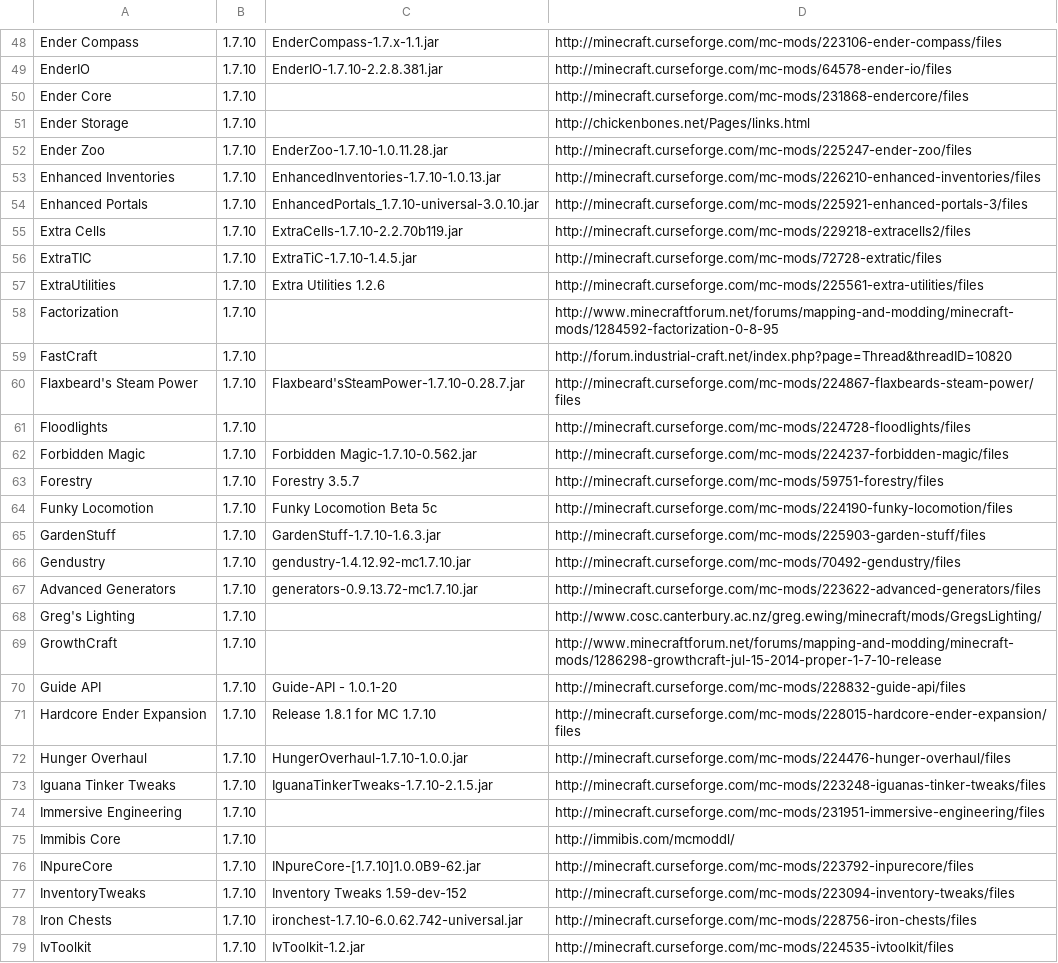
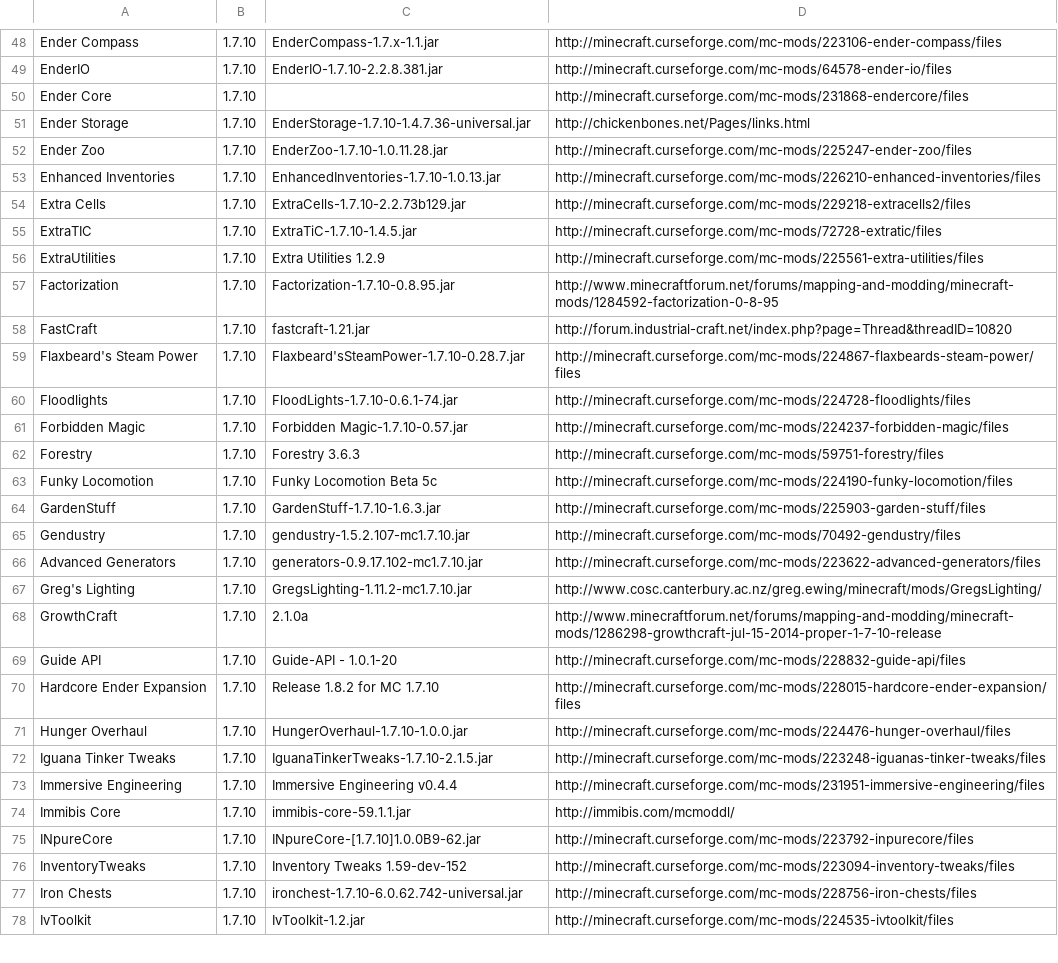
Before and after one commit to gchpaco/minecraft_updater, a CSV file: esopaco.csv, drawn as a sheet; only a part is shown, gaps mark what is left out; the diff covers the shown part only.

Commit message:
Update our pack

```diff
--- a/esopaco.csv
+++ b/esopaco.csv
@@ -50,27 +50,26 @@ EnderIO,1.7.10,EnderIO-1.7.10-2.2.8.381.jar,http://minecraft.curseforge.com/mc-m
 Ender Core,1.7.10,,http://minecraft.curseforge.com/mc-mods/231868-endercore/files
-Ender Storage,1.7.10,,http://chickenbones.net/Pages/links.html
+Ender Storage,1.7.10,EnderStorage-1.7.10-1.4.7.36-universal.jar,http://chickenbones.net/Pages/links.html
 Ender Zoo,1.7.10,EnderZoo-1.7.10-1.0.11.28.jar,http://minecraft.curseforge.com/mc-mods/225247-ender-zoo/files
 Enhanced Inventories,1.7.10,EnhancedInventories-1.7.10-1.0.13.jar,http://minecraft.curseforge.com/mc-mods/226210-enhanced-inventories/files
-Enhanced Portals,1.7.10,EnhancedPortals_1.7.10-universal-3.0.10.jar,http://minecraft.curseforge.com/mc-mods/225921-enhanced-portals-3/files
-Extra Cells,1.7.10,ExtraCells-1.7.10-2.2.70b119.jar,http://minecraft.curseforge.com/mc-mods/229218-extracells2/files
+Extra Cells,1.7.10,ExtraCells-1.7.10-2.2.73b129.jar,http://minecraft.curseforge.com/mc-mods/229218-extracells2/files
 ExtraTIC,1.7.10,ExtraTiC-1.7.10-1.4.5.jar,http://minecraft.curseforge.com/mc-mods/72728-extratic/files
-ExtraUtilities,1.7.10,Extra Utilities 1.2.6,http://minecraft.curseforge.com/mc-mods/225561-extra-utilities/files
-Factorization,1.7.10,,http://www.minecraftforum.net/forums/mapping-and-modding/minecraft-mods/1284592-factorization-0-8-95
-FastCraft,1.7.10,,http://forum.industrial-craft.net/index.php?page=Thread&threadID=10820
+ExtraUtilities,1.7.10,Extra Utilities 1.2.9,http://minecraft.curseforge.com/mc-mods/225561-extra-utilities/files
+Factorization,1.7.10,Factorization-1.7.10-0.8.95.jar,http://www.minecraftforum.net/forums/mapping-and-modding/minecraft-mods/1284592-factorization-0-8-95
+FastCraft,1.7.10,fastcraft-1.21.jar,http://forum.industrial-craft.net/index.php?page=Thread&threadID=10820
 Flaxbeard's Steam Power,1.7.10,Flaxbeard'sSteamPower-1.7.10-0.28.7.jar,http://minecraft.curseforge.com/mc-mods/224867-flaxbeards-steam-power/files
-Floodlights,1.7.10,,http://minecraft.curseforge.com/mc-mods/224728-floodlights/files
-Forbidden Magic,1.7.10,Forbidden Magic-1.7.10-0.562.jar,http://minecraft.curseforge.com/mc-mods/224237-forbidden-magic/files
-Forestry,1.7.10,Forestry 3.5.7,http://minecraft.curseforge.com/mc-mods/59751-forestry/files
+Floodlights,1.7.10,FloodLights-1.7.10-0.6.1-74.jar,http://minecraft.curseforge.com/mc-mods/224728-floodlights/files
+Forbidden Magic,1.7.10,Forbidden Magic-1.7.10-0.57.jar,http://minecraft.curseforge.com/mc-mods/224237-forbidden-magic/files
+Forestry,1.7.10,Forestry 3.6.3,http://minecraft.curseforge.com/mc-mods/59751-forestry/files
 Funky Locomotion,1.7.10,Funky Locomotion Beta 5c,http://minecraft.curseforge.com/mc-mods/224190-funky-locomotion/files
 GardenStuff,1.7.10,GardenStuff-1.7.10-1.6.3.jar,http://minecraft.curseforge.com/mc-mods/225903-garden-stuff/files
-Gendustry,1.7.10,gendustry-1.4.12.92-mc1.7.10.jar,http://minecraft.curseforge.com/mc-mods/70492-gendustry/files
-Advanced Generators,1.7.10,generators-0.9.13.72-mc1.7.10.jar,http://minecraft.curseforge.com/mc-mods/223622-advanced-generators/files
-Greg's Lighting,1.7.10,,http://www.cosc.canterbury.ac.nz/greg.ewing/minecraft/mods/GregsLighting/
-GrowthCraft,1.7.10,,http://www.minecraftforum.net/forums/mapping-and-modding/minecraft-mods/1286298-growthcraft-jul-15-2014-proper-1-7-10-release
+Gendustry,1.7.10,gendustry-1.5.2.107-mc1.7.10.jar,http://minecraft.curseforge.com/mc-mods/70492-gendustry/files
+Advanced Generators,1.7.10,generators-0.9.17.102-mc1.7.10.jar,http://minecraft.curseforge.com/mc-mods/223622-advanced-generators/files
+Greg's Lighting,1.7.10,GregsLighting-1.11.2-mc1.7.10.jar,http://www.cosc.canterbury.ac.nz/greg.ewing/minecraft/mods/GregsLighting/
+GrowthCraft,1.7.10,2.1.0a,http://www.minecraftforum.net/forums/mapping-and-modding/minecraft-mods/1286298-growthcraft-jul-15-2014-proper-1-7-10-release
 Guide API,1.7.10,Guide-API - 1.0.1-20,http://minecraft.curseforge.com/mc-mods/228832-guide-api/files
-Hardcore Ender Expansion,1.7.10,Release 1.8.1 for MC 1.7.10,http://minecraft.curseforge.com/mc-mods/228015-hardcore-ender-expansion/files
+Hardcore Ender Expansion,1.7.10,Release 1.8.2 for MC 1.7.10,http://minecraft.curseforge.com/mc-mods/228015-hardcore-ender-expansion/files
 Hunger Overhaul,1.7.10,HungerOverhaul-1.7.10-1.0.0.jar,http://minecraft.curseforge.com/mc-mods/224476-hunger-overhaul/files
 Iguana Tinker Tweaks,1.7.10,IguanaTinkerTweaks-1.7.10-2.1.5.jar,http://minecraft.curseforge.com/mc-mods/223248-iguanas-tinker-tweaks/files
-Immersive Engineering,1.7.10,,http://minecraft.curseforge.com/mc-mods/231951-immersive-engineering/files
-Immibis Core,1.7.10,,http://immibis.com/mcmoddl/
+Immersive Engineering,1.7.10,Immersive Engineering v0.4.4,http://minecraft.curseforge.com/mc-mods/231951-immersive-engineering/files
+Immibis Core,1.7.10,immibis-core-59.1.1.jar,http://immibis.com/mcmoddl/
 INpureCore,1.7.10,INpureCore-[1.7.10]1.0.0B9-62.jar,http://minecraft.curseforge.com/mc-mods/223792-inpurecore/files
```
Also changed, not shown: 1 added row, 1 removed row and 69 edited cells elsewhere in this file.
